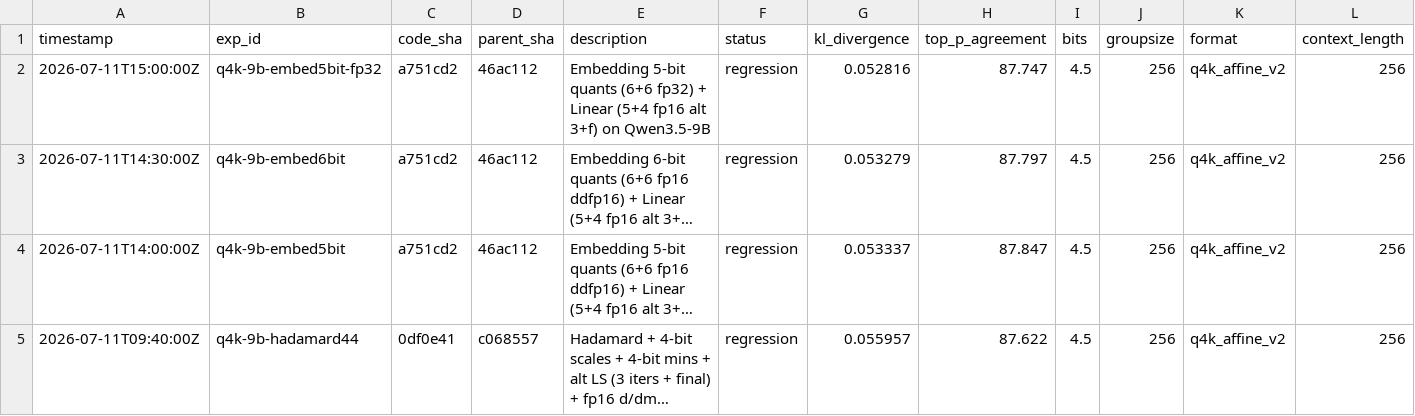
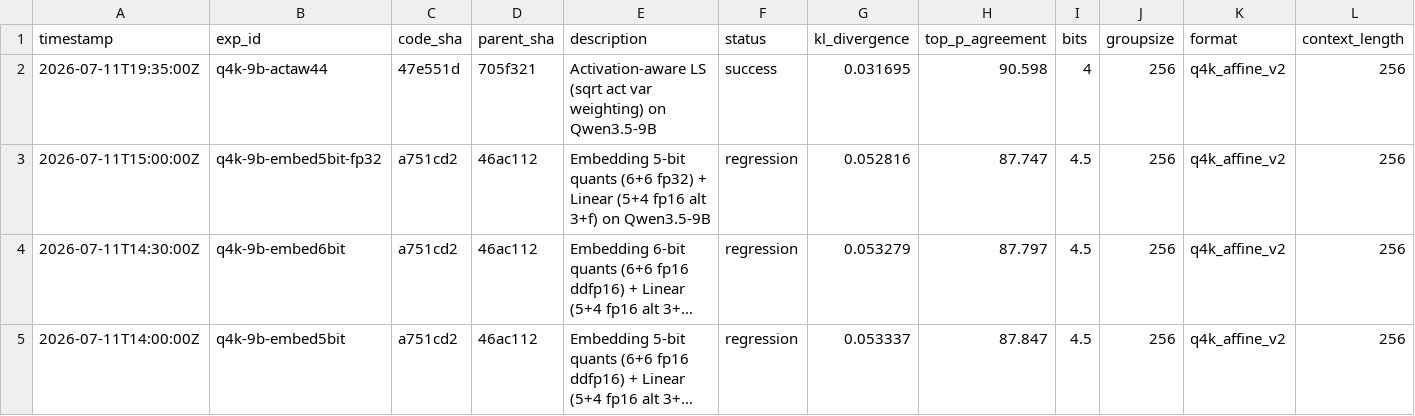
Before and after one commit to vektorprime/AutoQuant, a TSV file: results.tsv, drawn as a sheet; only a part is shown; the shorter side is filled out with more unchanged rows; long unchanged cells end in …; rows hold the shown columns only; the diff names each change by its address in the sheet, - before the commit and + after, or states it on an @@ line.

Commit message:
q4k-9b-actaw44: Activation-aware LS refinement (KL=0.0317, Top-P=90.60%, 4.93 GB)
Weight the alternating LS solve by sqrt(per-channel activation variance)
from Wikitext-2 calibration data. High-activation channels get more
reconstruction precision, enabling aggressive 4+4 scale/min format.

- Add --q4k-act-aware CLI flag and act_stats param to _encode_q4k
- Weight LS sums (scale_sq, min_sq, cross, weight_scale, weight_min)
  by activation variance in solve_scales()
- Apply to both linear and embedding layers
- Uses 4+4 format (8 bytes/superblock) + fp32 d/dmin + alt LS (3+f)

Best experiment by wide margin: KL 0.0317 (46% below baseline 0.059),
Top-P 90.598% (+2.5pp above baseline 88.12%), size 4.93 GB (1.34 GB
below asym5s4-i3f 6.27 GB).

```diff
--- a/results.tsv
+++ b/results.tsv
+row 2: 2026-07-11T19:35:00Z | q4k-9b-actaw44 | 47e551d | 705f321 | Activation-aware LS (sqrt act var weighting) on Qwen3.5-9B | success | 0.031695 | 90.598 | 4 | 256 | q4k_affine_v2 | 256
```
Also changed, not shown: 2 other files.
